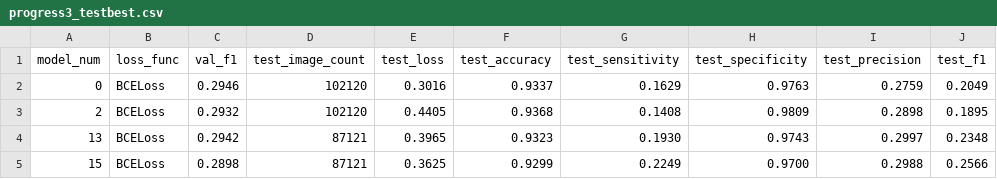
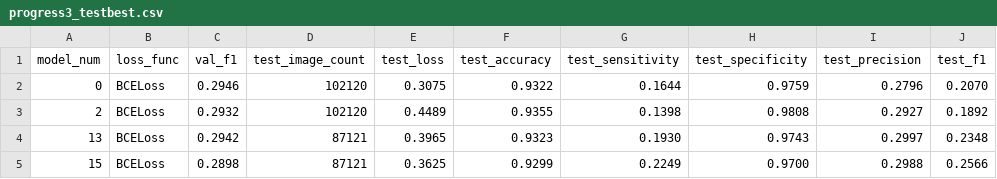
Before and after one commit to streethooper11/AITransfer, a CSV file: save/progress3_testbest.csv, drawn as a sheet.

```diff
--- a/save/progress3_testbest.csv
+++ b/save/progress3_testbest.csv
@@ -1,4 +1,4 @@
 model_num,loss_func,val_f1,test_image_count,test_loss,test_accuracy,test_sensitivity,test_specificity,test_precision,test_f1
-0,BCELoss,0.2946,102120,0.3016,0.9337,0.1629,0.9763,0.2759,0.2049
-2,BCELoss,0.2932,102120,0.4405,0.9368,0.1408,0.9809,0.2898,0.1895
+0,BCELoss,0.2946,102120,0.3075,0.9322,0.1644,0.9759,0.2796,0.2070
+2,BCELoss,0.2932,102120,0.4489,0.9355,0.1398,0.9808,0.2927,0.1892
 13,BCELoss,0.2942,87121,0.3965,0.9323,0.1930,0.9743,0.2997,0.2348
```
Also changed, not shown: save/progress1_binary.csv, 1 other file.
